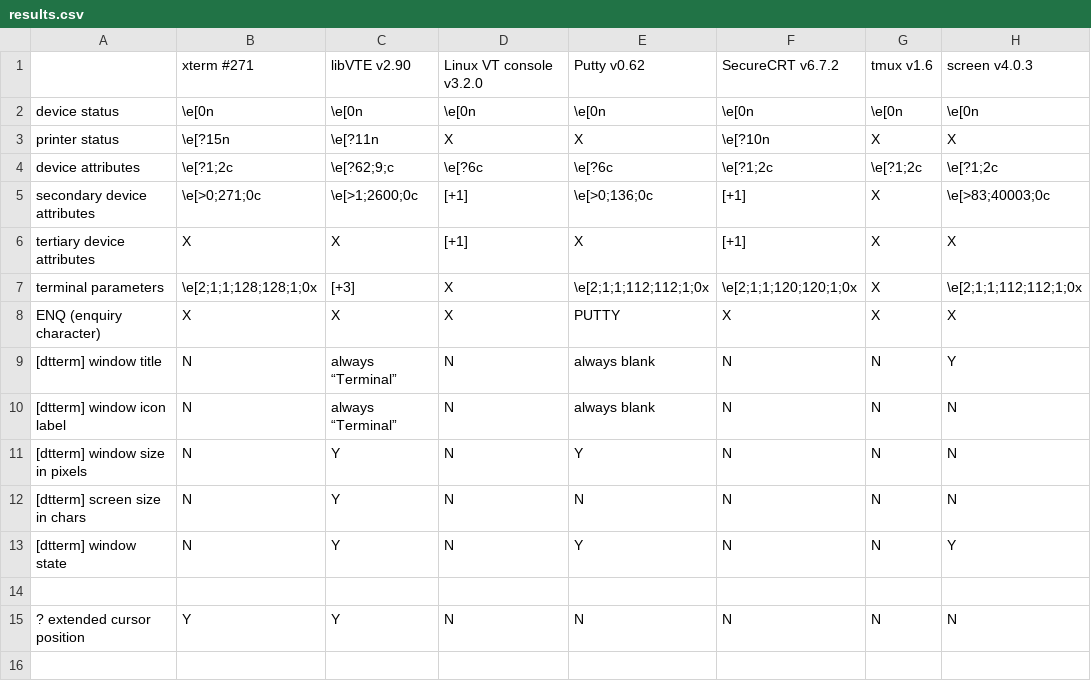
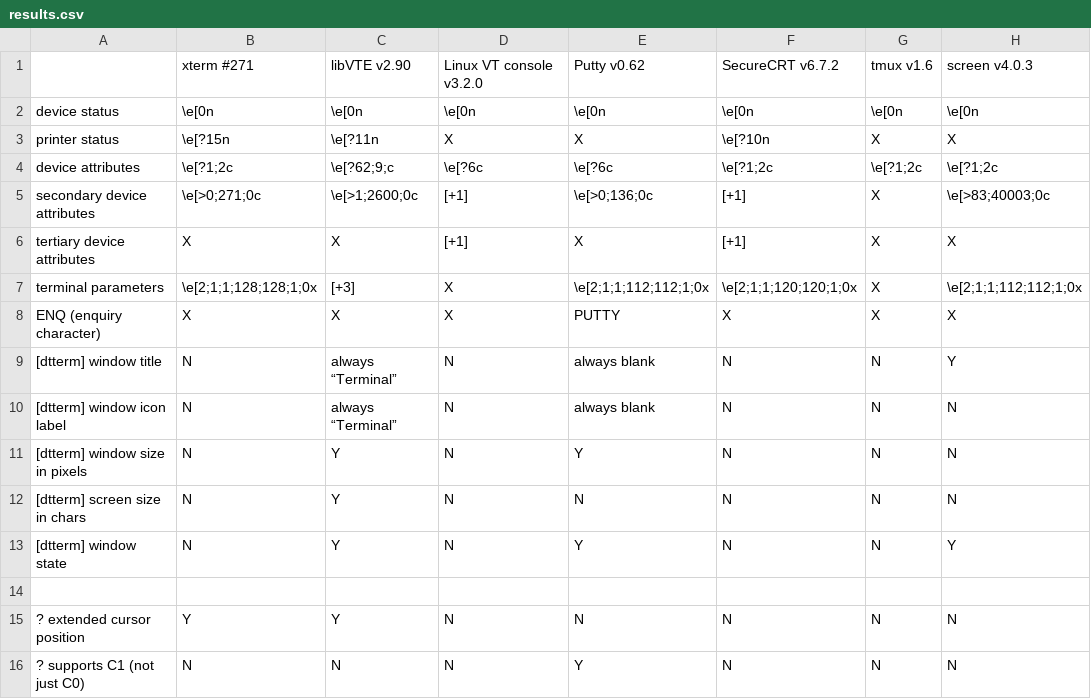
Before and after one commit to DeeNewcum/termdetect, a CSV file: doc/results.csv, drawn as a sheet; the diff names each change by its address in the sheet, - before the commit and + after, or states it on an @@ line.

Commit message:
putty supports C1

```diff
--- a/doc/results.csv
+++ b/doc/results.csv
+row 16: ? supports C1 (not just C0) | N | N | N | Y | N | N | N
```
Also changed, not shown: 1 other file.
